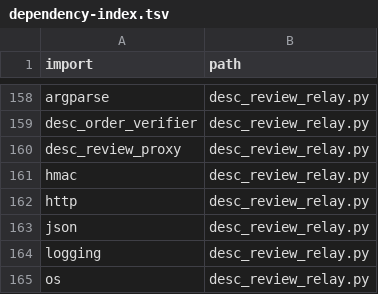
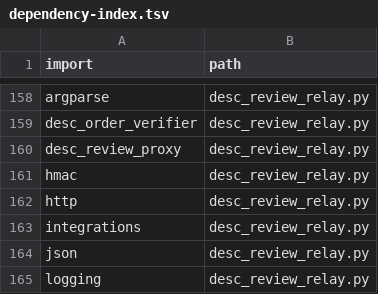
Before and after one commit to clarotechnet/dominium, a TSV file: .dominium/dependency-index.tsv, drawn as a sheet; only a part is shown, gaps mark what is left out; the shorter side is filled out with more unchanged rows.

```diff
--- a/.dominium/dependency-index.tsv
+++ b/.dominium/dependency-index.tsv
@@ -162,2 +162,3 @@ hmac	desc_review_relay.py
 http	desc_review_relay.py
+integrations	desc_review_relay.py
 json	desc_review_relay.py
```
Also changed, not shown: .dominium/api-index.tsv, .dominium/file-index.tsv, 4 other files.
